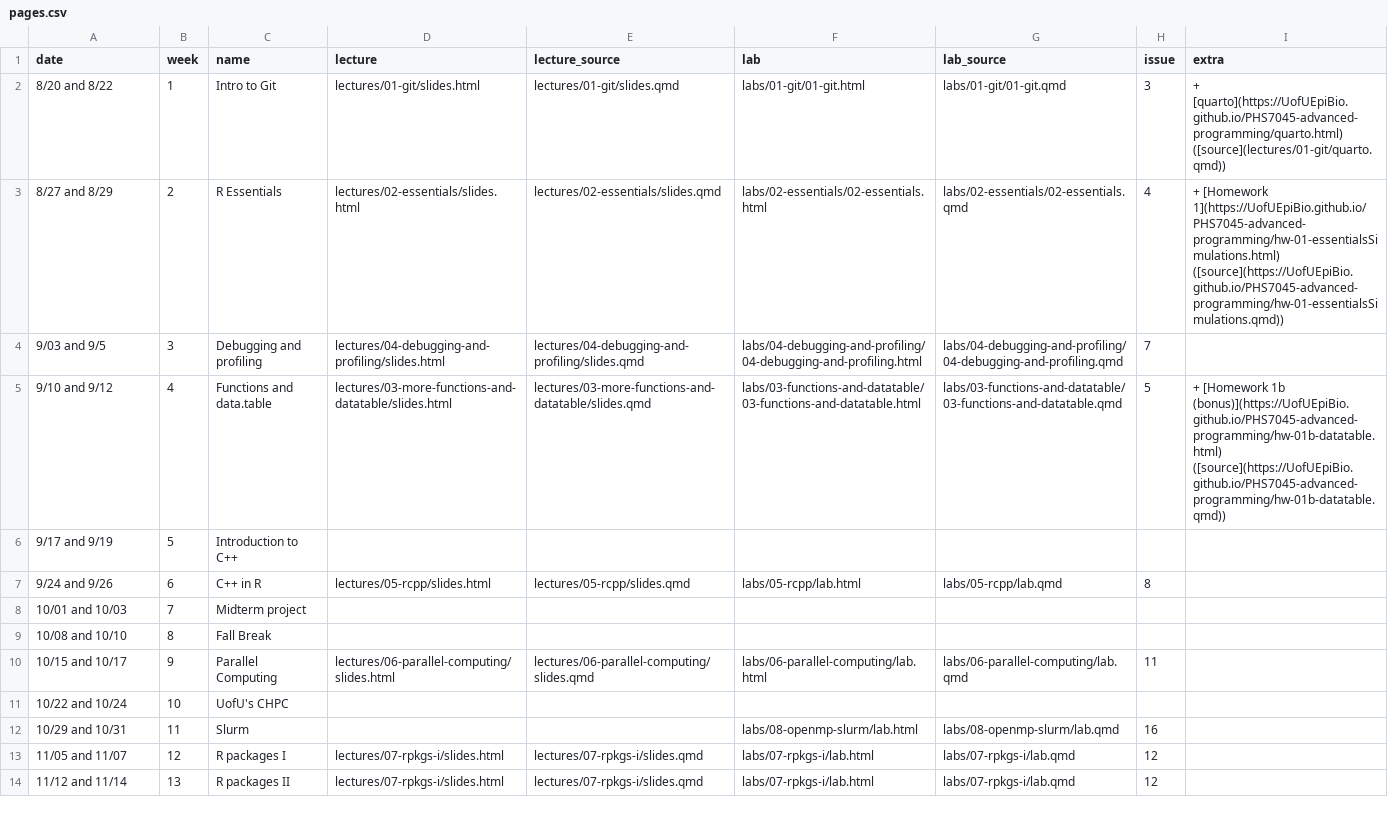
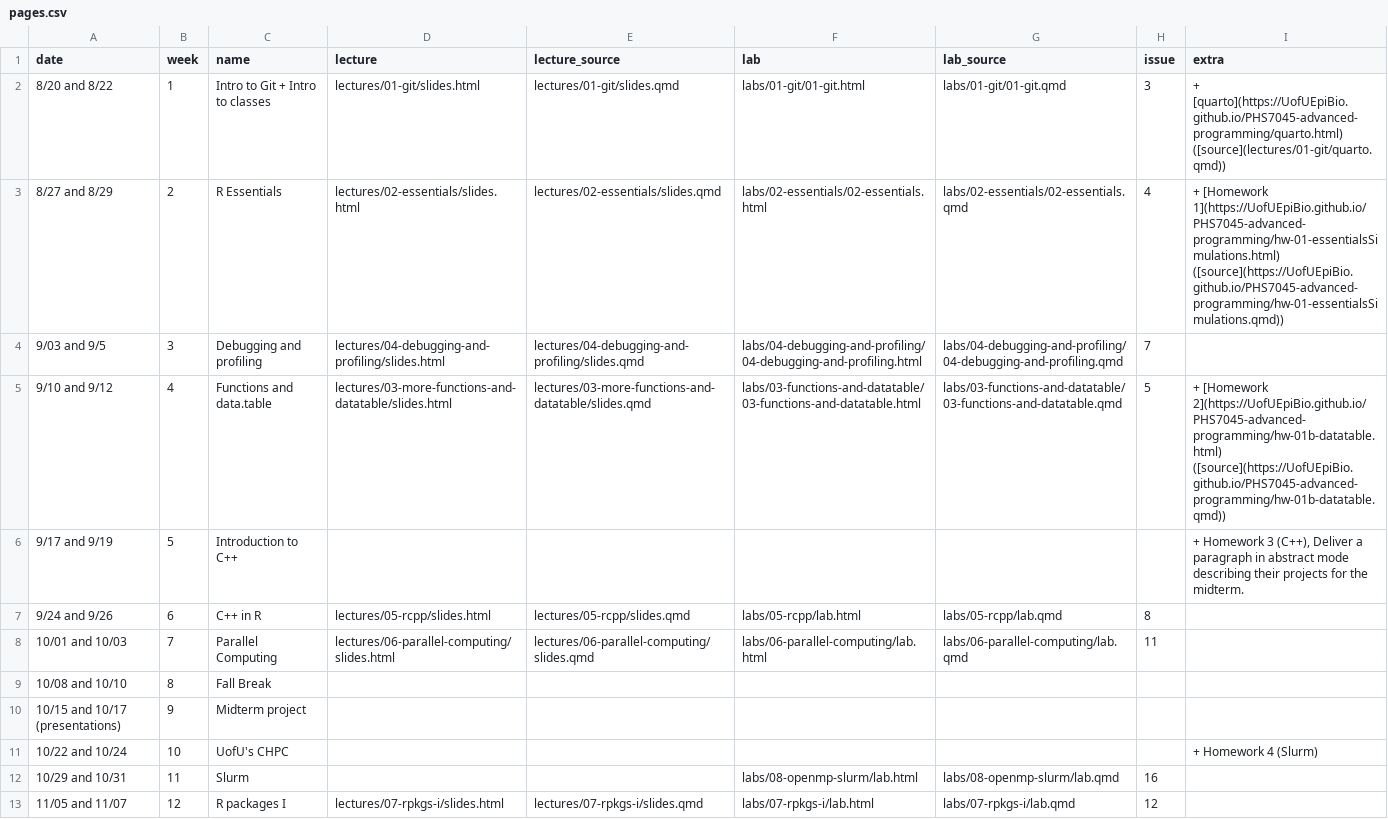
Before and after one commit to UofUEpiBio/PHS7045-advanced-programming, a CSV file: pages.csv, drawn as a sheet; only a part is shown; the shorter side is filled out with more unchanged rows.

Commit message:
Updating program

```diff
--- a/pages.csv
+++ b/pages.csv
@@ -1,12 +1,12 @@
 date,week,name,lecture,lecture_source,lab,lab_source,issue,extra
-8/20 and 8/22,1,Intro to Git,lectures/01-git/slides.html,lectures/01-git/slides.qmd,labs/01-git/01-git.html,labs/01-git/01-git.qmd,3,+ [quarto](https://UofUEpiBio.github.io/PHS7045-advanced-programming/quarto.html) ([source](lectures/01-git/quarto.qmd))
+8/20 and 8/22,1,Intro to Git + Intro to classes,lectures/01-git/slides.html,lectures/01-git/slides.qmd,labs/01-git/01-git.html,labs/01-git/01-git.qmd,3,+ [quarto](https://UofUEpiBio.github.io/PHS7045-advanced-programming/quarto.html) ([source](lectures/01-git/quarto.qmd))
 8/27 and 8/29,2,R Essentials,lectures/02-essentials/slides.html,lectures/02-essentials/slides.qmd,labs/02-essentials/02-essentials.html,labs/02-essentials/02-essentials.qmd,4,+ [Homework 1](https://UofUEpiBio.github.io/PHS7045-advanced-programming/hw-01-essentialsSimulations.html) ([source](https://UofUEpiBio.github.io/PHS7045-advanced-programming/hw-01-essentialsSimulations.qmd))
 9/03 and 9/5,3,Debugging and profiling,lectures/04-debugging-and-profiling/slides.html,lectures/04-debugging-and-profiling/slides.qmd,labs/04-debugging-and-profiling/04-debugging-and-profiling.html,labs/04-debugging-and-profiling/04-debugging-and-profiling.qmd,7,
-9/10 and 9/12,4,Functions and data.table,lectures/03-more-functions-and-datatable/slides.html,lectures/03-more-functions-and-datatable/slides.qmd,labs/03-functions-and-datatable/03-functions-and-datatable.html,labs/03-functions-and-datatable/03-functions-and-datatable.qmd,5,+ [Homework 1b (bonus)](https://UofUEpiBio.github.io/PHS7045-advanced-programming/hw-01b-datatable.html) ([source](https://UofUEpiBio.github.io/PHS7045-advanced-programming/hw-01b-datatable.qmd))
-9/17 and 9/19,5,Introduction to C++,,,,,,
+9/10 and 9/12,4,Functions and data.table,lectures/03-more-functions-and-datatable/slides.html,lectures/03-more-functions-and-datatable/slides.qmd,labs/03-functions-and-datatable/03-functions-and-datatable.html,labs/03-functions-and-datatable/03-functions-and-datatable.qmd,5,+ [Homework 2](https://UofUEpiBio.github.io/PHS7045-advanced-programming/hw-01b-datatable.html) ([source](https://UofUEpiBio.github.io/PHS7045-advanced-programming/hw-01b-datatable.qmd))
+9/17 and 9/19,5,Introduction to C++,,,,,,"+ Homework 3 (C++), Deliver a paragraph in abstract mode describing their projects for the midterm."
 9/24 and 9/26,6,C++ in R,lectures/05-rcpp/slides.html,lectures/05-rcpp/slides.qmd,labs/05-rcpp/lab.html,labs/05-rcpp/lab.qmd,8,
-10/01 and 10/03,7,Midterm project,,,,,,
+10/01 and 10/03,7,Parallel Computing,lectures/06-parallel-computing/slides.html,lectures/06-parallel-computing/slides.qmd,labs/06-parallel-computing/lab.html,labs/06-parallel-computing/lab.qmd,11,
 10/08 and 10/10,8,Fall Break,,,,,,
-10/15 and 10/17,9,Parallel Computing,lectures/06-parallel-computing/slides.html,lectures/06-parallel-computing/slides.qmd,labs/06-parallel-computing/lab.html,labs/06-parallel-computing/lab.qmd,11,
-10/22 and 10/24,10,UofU's CHPC,,,,,,
+10/15 and 10/17 (presentations),9,Midterm project,,,,,,
+10/22 and 10/24,10,UofU's CHPC,,,,,,+ Homework 4 (Slurm)
 10/29 and 10/31,11,Slurm,,,labs/08-openmp-slurm/lab.html,labs/08-openmp-slurm/lab.qmd,16,
```
Also changed, not shown: 5 other files.
